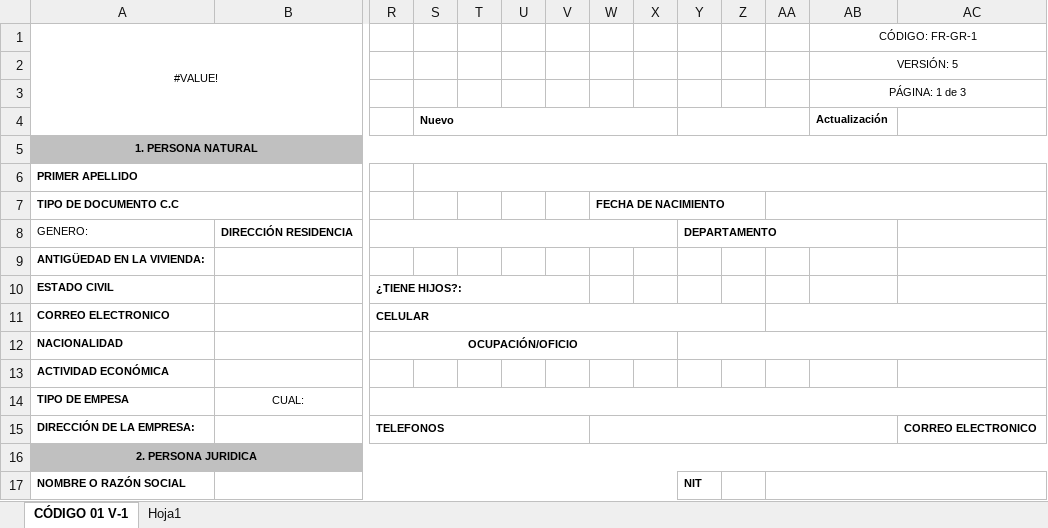
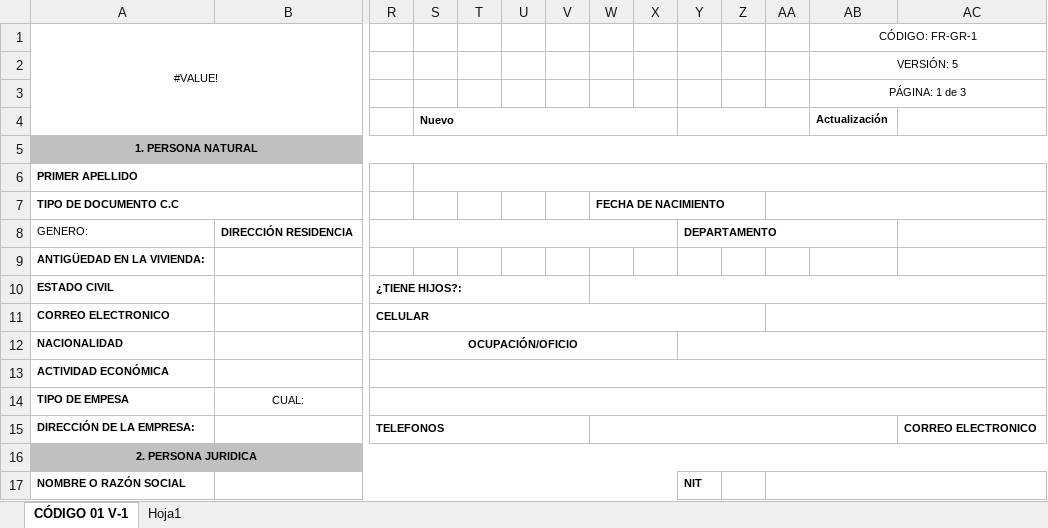
Before and after one commit to BrayanD117/femseapto, an Excel workbook: front/src/assets/FORMATO_DE_VINCULACION.xlsx, sheet CÓDIGO 01 V-1, drawn as a sheet; only a part is shown, gaps mark what is left out; values as stored, in another font and other column widths than the file's, no borders; charts and pictures not drawn; the diff names each change by its address in the sheet, - before the commit and + after, or states it on an @@ line.

```diff
--- a/front/src/assets/FORMATO_DE_VINCULACION.xlsx (sheet CÓDIGO 01 V-1)
+++ b/front/src/assets/FORMATO_DE_VINCULACION.xlsx (sheet CÓDIGO 01 V-1)
+W10:AE10 merged
+R13:AE13 merged
```
Also changed, not shown: 3 other files.
